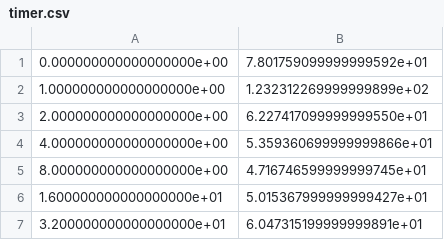
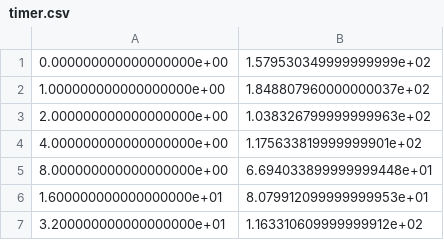
Before and after one commit to wildmeshing/wmtk-scripts, a CSV file: fig6-octocat-tw/timer.csv, drawn as a sheet.

```diff
--- a/fig6-octocat-tw/timer.csv
+++ b/fig6-octocat-tw/timer.csv
@@ -1,7 +1,7 @@
-0.000000000000000000e+00,7.801759099999999592e+01
-1.000000000000000000e+00,1.232312269999999899e+02
-2.000000000000000000e+00,6.227417099999999550e+01
-4.000000000000000000e+00,5.359360699999999866e+01
-8.000000000000000000e+00,4.716746599999999745e+01
-1.600000000000000000e+01,5.015367999999999427e+01
-3.200000000000000000e+01,6.047315199999999891e+01
+0.000000000000000000e+00,1.579530349999999999e+02
+1.000000000000000000e+00,1.848807960000000037e+02
+2.000000000000000000e+00,1.038326799999999963e+02
+4.000000000000000000e+00,1.175633819999999901e+02
+8.000000000000000000e+00,6.694033899999999448e+01
+1.600000000000000000e+01,8.079912099999999953e+01
+3.200000000000000000e+01,1.163310609999999912e+02
```
Also changed, not shown: 2 other files.
